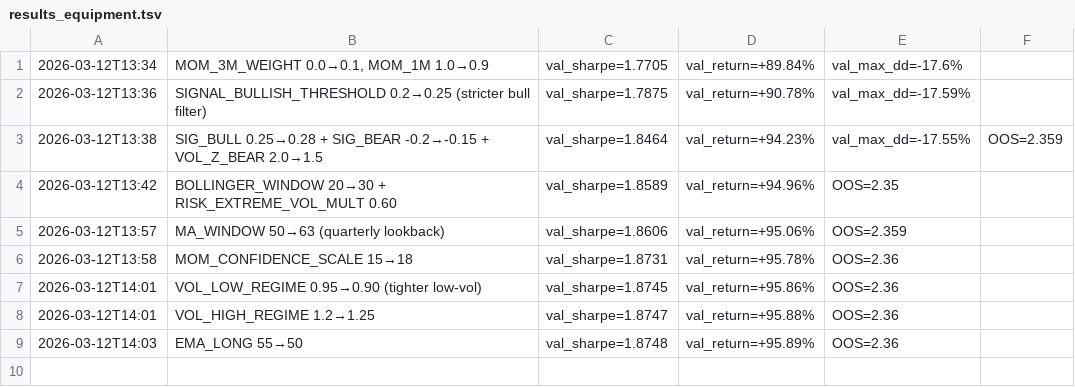
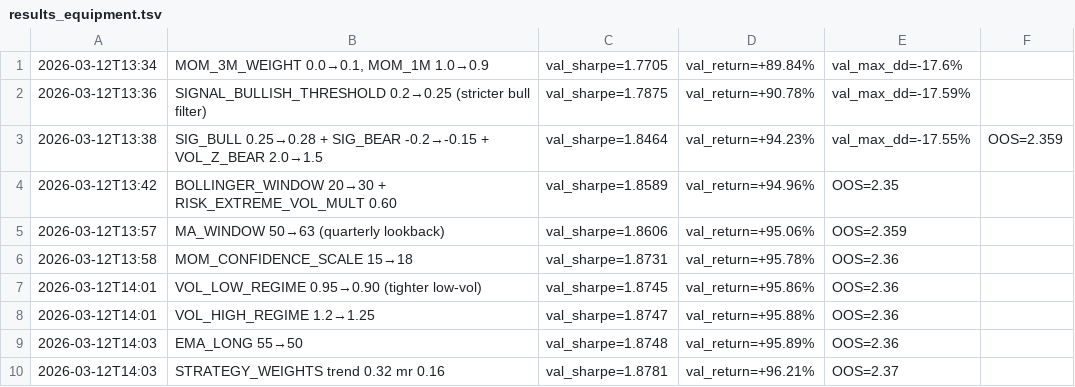
Before and after one commit to virattt/ai-hedge-fund, a TSV file: autoresearch/results_equipment.tsv, drawn as a sheet; the diff names each change by its address in the sheet, - before the commit and + after, or states it on an @@ line.

```diff
--- a/autoresearch/results_equipment.tsv
+++ b/autoresearch/results_equipment.tsv
+row 10: 2026-03-12T14:03 | STRATEGY_WEIGHTS trend 0.32 mr 0.16 | val_sharpe=1.8781 | val_return=+96.21% | OOS=2.37
```
Also changed, not shown: 1 other file.
